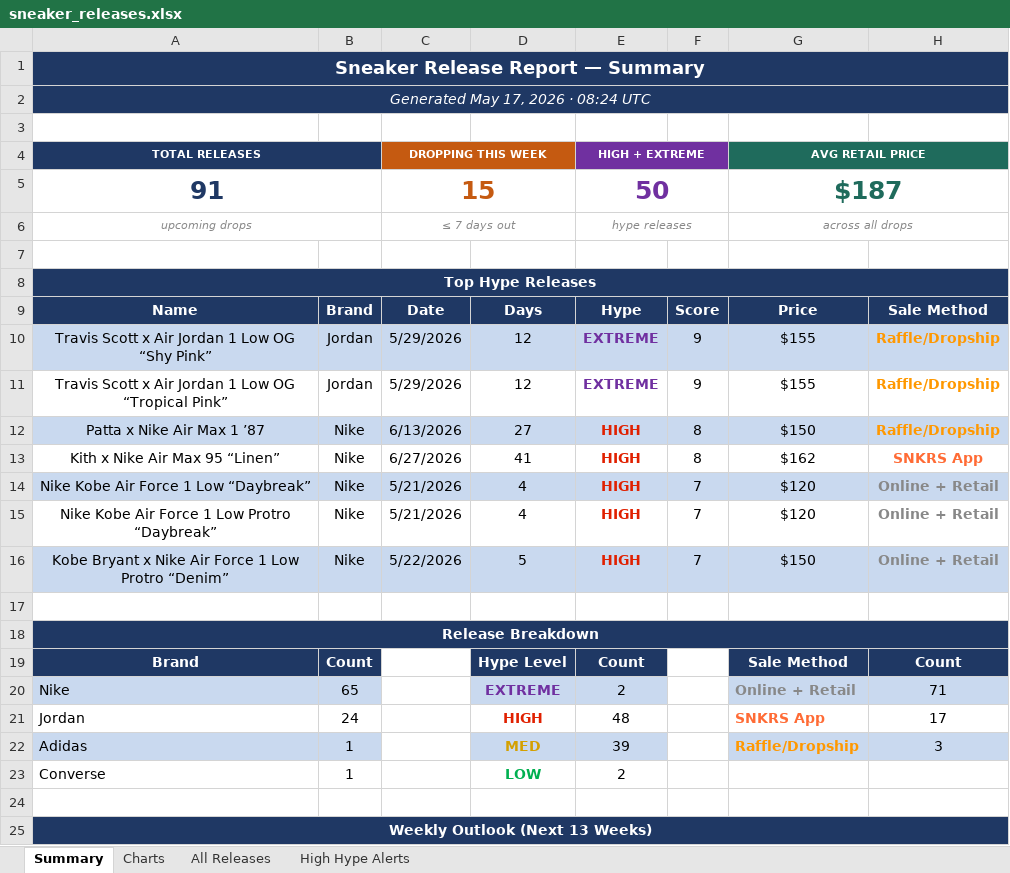
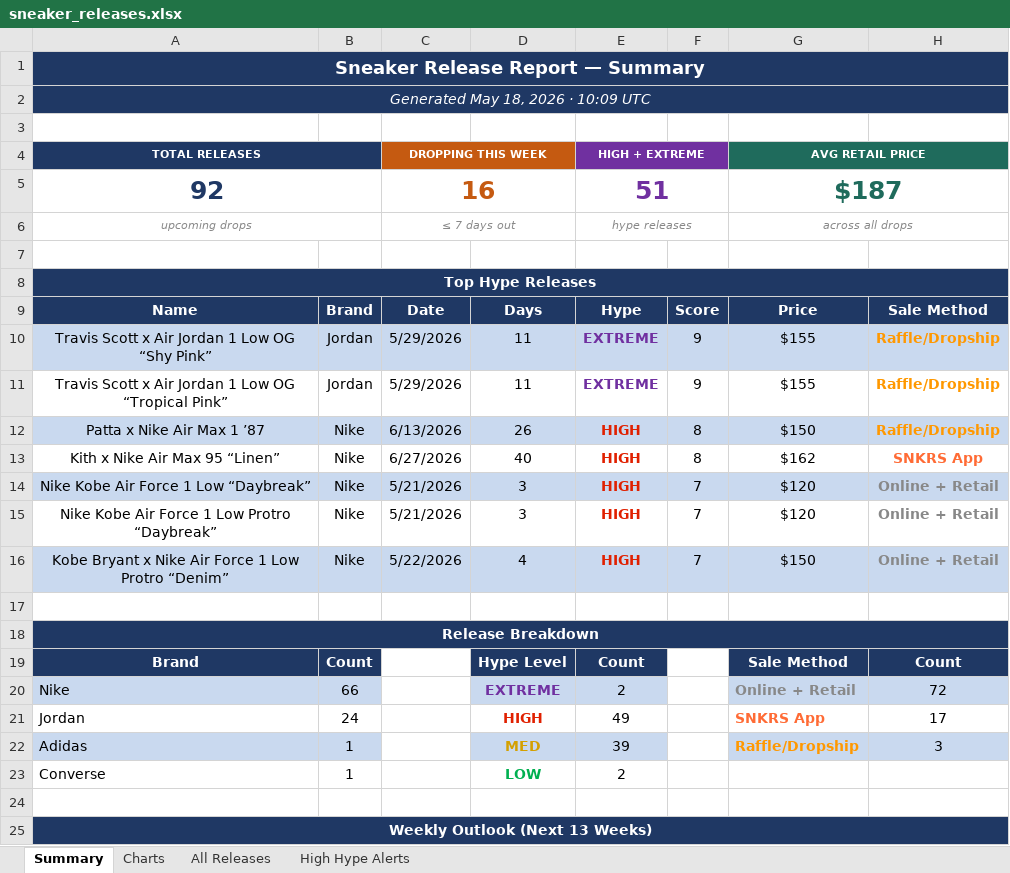
Before and after one commit to lordnader2002-sudo/Shoe-Tracker-v2, an Excel workbook: docs/data/sneaker_releases.xlsx, sheet Summary, drawn as a sheet; only a part is shown; values as stored, in another font and other column widths than the file's, no borders; removed rows and columns are numbered as before the commit, all else as after; the diff covers the shown part only; the diff names each change by its address in the sheet, - before the commit and + after, or states it on an @@ line.

```diff
--- a/docs/data/sneaker_releases.xlsx (sheet Summary)
+++ b/docs/data/sneaker_releases.xlsx (sheet Summary)
-A2 (TOTAL RELEASES): Generated May 17, 2026 · 08:24 UTC
+A2 (TOTAL RELEASES): Generated May 18, 2026 · 10:09 UTC
-row 5: 91 |  | 15 |  | 50 |  | $187
+row 5: 92 |  | 16 |  | 51 |  | $187
-D10:D11: 12
+D10:D11: 11
-D12: 27
+D12: 26
-D13: 41
+D13: 40
-D14:D15: 4
+D14:D15: 3
-D16: 5
+D16: 4
-B20: 65
+B20: 66
-H20: 71
+H20: 72
-E21 (HIGH + EXTREME): 48
+E21 (HIGH + EXTREME): 49
```
Also changed, not shown: 16 edited cells elsewhere in this sheet, sheet All Releases, sheet High Hype Alerts, sheet Charts, reports/sneaker_releases.xlsx, 1 other file.
